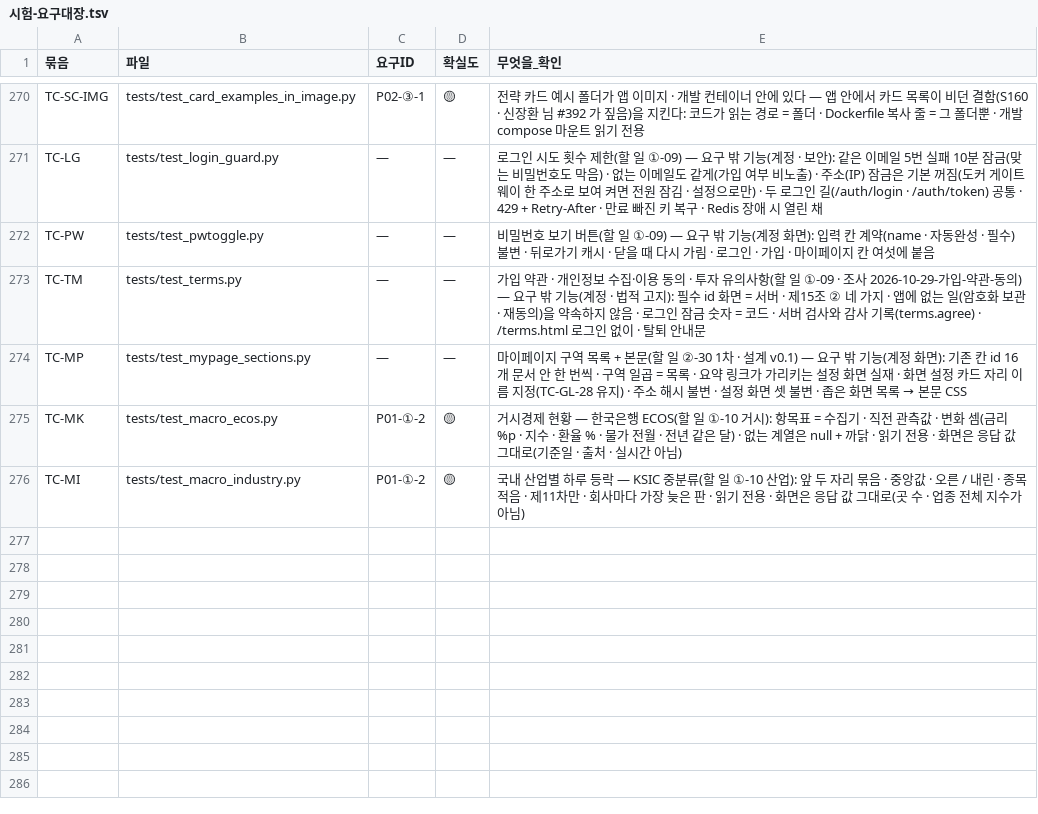
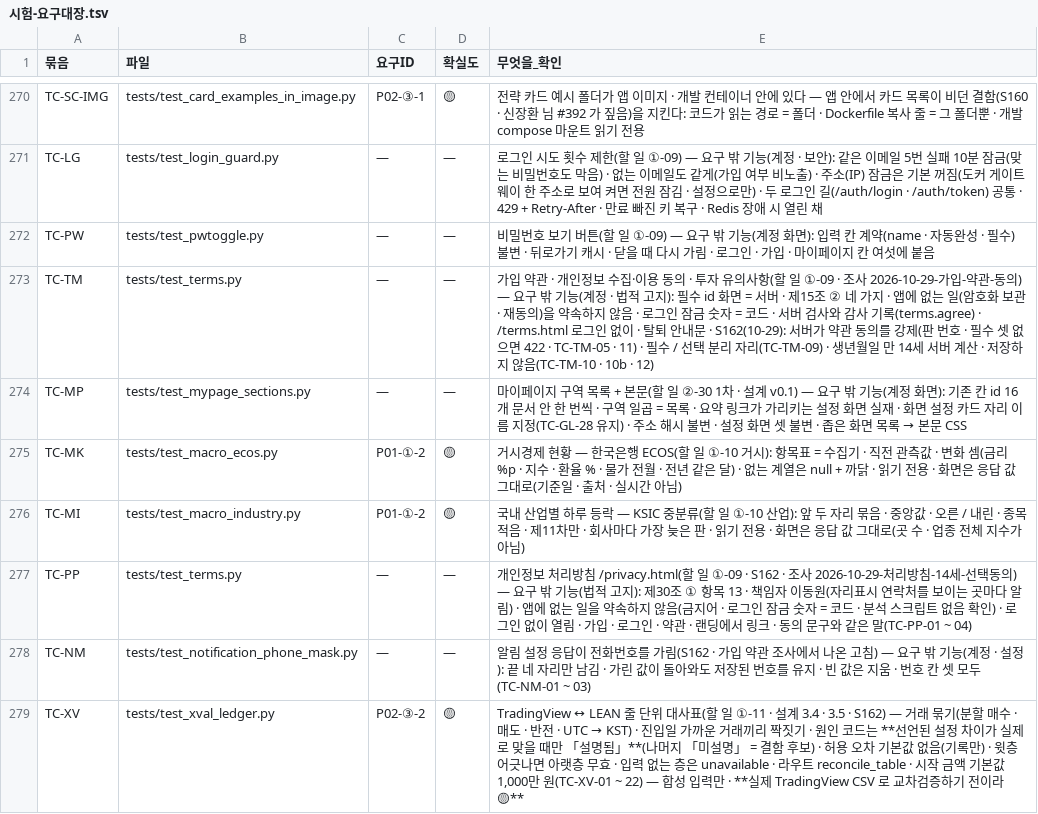
Before and after one commit to EST-team-project/Qurious, a TSV file: docs/phase-3/01-analysis/requirements/대장/시험-요구대장.tsv, drawn as a sheet; only a part is shown, gaps mark what is left out.

```diff
--- a/docs/phase-3/01-analysis/requirements/대장/시험-요구대장.tsv
+++ b/docs/phase-3/01-analysis/requirements/대장/시험-요구대장.tsv
@@ -272,3 +272,3 @@ TC-LG	tests/test_login_guard.py	—	—	로그인 시도 횟수 제한(할 일
 TC-PW	tests/test_pwtoggle.py	—	—	비밀번호 보기 버튼(할 일 ①-09) — 요구 밖 기능(계정 화면): 입력 칸 계약(name · 자동완성 · 필수) 불변 · 뒤로가기 캐시 · 닫을 때 다시 가림 · 로그인 · 가입 · 마이페이지 칸 여섯에 붙음
-TC-TM	tests/test_terms.py	—	—	가입 약관 · 개인정보 수집·이용 동의 · 투자 유의사항(할 일 ①-09 · 조사 2026-10-29-가입-약관-동의) — 요구 밖 기능(계정 · 법적 고지): 필수 id 화면 = 서버 · 제15조 ② 네 가지 · 앱에 없는 일(암호화 보관 · 재동의)을 약속하지 않음 · 로그인 잠금 숫자 = 코드 · 서버 검사와 감사 기록(terms.agree) · /terms.html 로그인 없이 · 탈퇴 안내문
+TC-TM	tests/test_terms.py	—	—	가입 약관 · 개인정보 수집·이용 동의 · 투자 유의사항(할 일 ①-09 · 조사 2026-10-29-가입-약관-동의) — 요구 밖 기능(계정 · 법적 고지): 필수 id 화면 = 서버 · 제15조 ② 네 가지 · 앱에 없는 일(암호화 보관 · 재동의)을 약속하지 않음 · 로그인 잠금 숫자 = 코드 · 서버 검사와 감사 기록(terms.agree) · /terms.html 로그인 없이 · 탈퇴 안내문 · S162(10-29): 서버가 약관 동의를 강제(판 번호 · 필수 셋 없으면 422 · TC-TM-05 · 11) · 필수 / 선택 분리 자리(TC-TM-09) · 생년월일 만 14세 서버 계산 · 저장하지 않음(TC-TM-10 · 10b · 12)
 TC-MP	tests/test_mypage_sections.py	—	—	마이페이지 구역 목록 + 본문(할 일 ②-30 1차 · 설계 v0.1) — 요구 밖 기능(계정 화면): 기존 칸 id 16개 문서 안 한 번씩 · 구역 일곱 = 목록 · 요약 링크가 가리키는 설정 화면 실재 · 화면 설정 카드 자리 이름 지정(TC-GL-28 유지) · 주소 해시 불변 · 설정 화면 셋 불변 · 좁은 화면 목록 → 본문 CSS
@@ -276 +276,4 @@ TC-MK	tests/test_macro_ecos.py	P01-①-2	🟡	거시경제 현황 — 한국은
 TC-MI	tests/test_macro_industry.py	P01-①-2	🟡	국내 산업별 하루 등락 — KSIC 중분류(할 일 ①-10 산업): 앞 두 자리 묶음 · 중앙값 · 오른 / 내린 · 종목 적음 · 제11차만 · 회사마다 가장 늦은 판 · 읽기 전용 · 화면은 응답 값 그대로(곳 수 · 업종 전체 지수가 아님)
+TC-PP	tests/test_terms.py	—	—	개인정보 처리방침 /privacy.html(할 일 ①-09 · S162 · 조사 2026-10-29-처리방침-14세-선택동의) — 요구 밖 기능(법적 고지): 제30조 ① 항목 13 · 책임자 이동원(자리표시 연락처를 보이는 곳마다 알림) · 앱에 없는 일을 약속하지 않음(금지어 · 로그인 잠금 숫자 = 코드 · 분석 스크립트 없음 확인) · 로그인 없이 열림 · 가입 · 로그인 · 약관 · 랜딩에서 링크 · 동의 문구와 같은 말(TC-PP-01 ~ 04)
+TC-NM	tests/test_notification_phone_mask.py	—	—	알림 설정 응답이 전화번호를 가림(S162 · 가입 약관 조사에서 나온 고침) — 요구 밖 기능(계정 · 설정): 끝 네 자리만 남김 · 가린 값이 돌아와도 저장된 번호를 유지 · 빈 값은 지움 · 번호 칸 셋 모두(TC-NM-01 ~ 03)
+TC-XV	tests/test_xval_ledger.py	P02-③-2	🟡	TradingView ↔ LEAN 줄 단위 대사표(할 일 ①-11 · 설계 3.4 · 3.5 · S162) — 거래 묶기(분할 매수 · 매도 · 반전 · UTC → KST) · 진입일 가까운 거래끼리 짝짓기 · 원인 코드는 **선언된 설정 차이가 실제로 맞을 때만 「설명됨」**(나머지 「미설명」 = 결함 후보) · 허용 오차 기본값 없음(기록만) · 윗층 어긋나면 아랫층 무효 · 입력 없는 층은 unavailable · 라우트 reconcile_table · 시작 금액 기본값 1,000만 원(TC-XV-01 ~ 22) — 합성 입력만 · **실제 TradingView CSV 로 교차검증하기 전이라 🟡**
```
Also changed, not shown: 22 other files.
